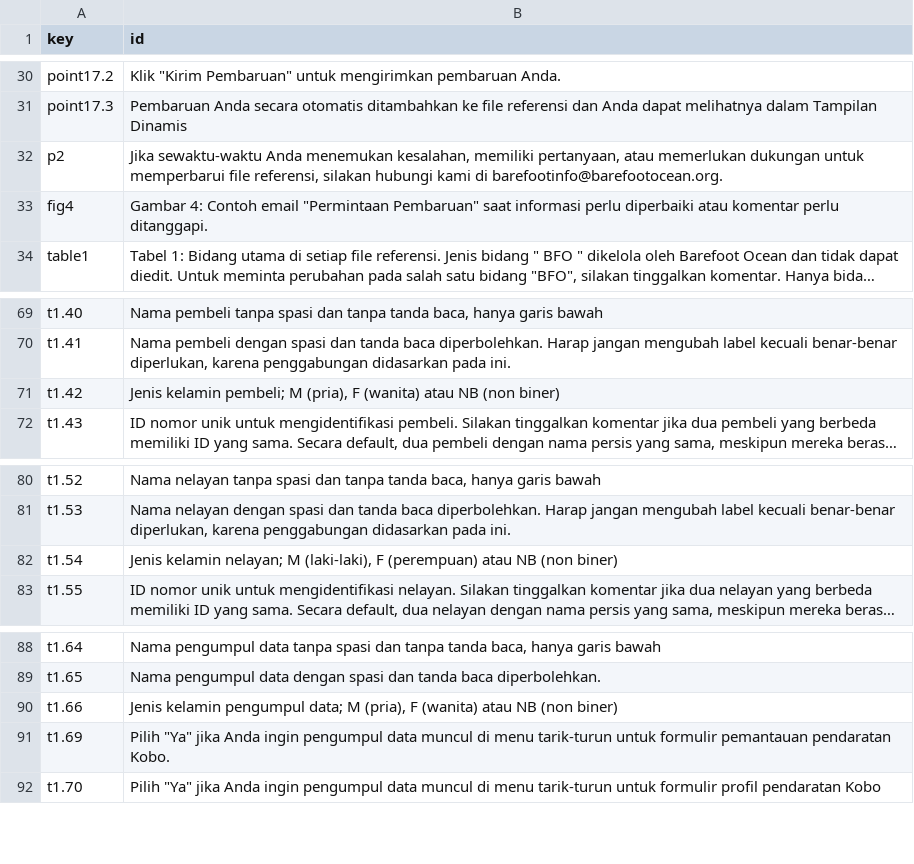
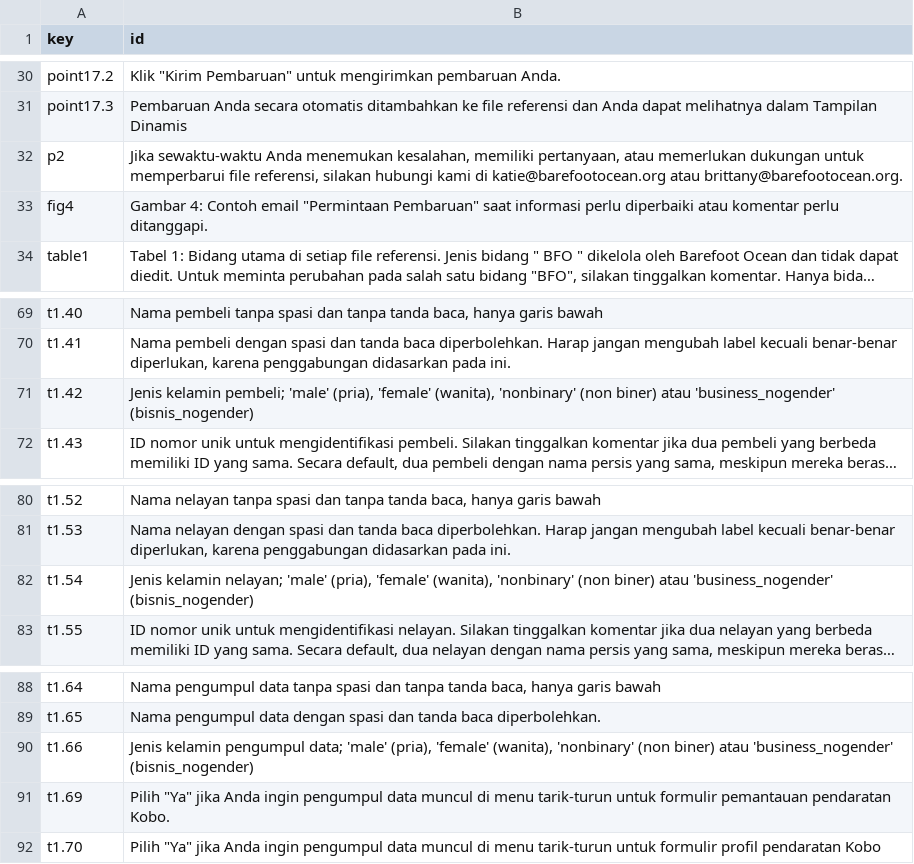
Before and after one commit to Barefoot-Ocean/Partner-Manual, a CSV file: pages/reference_files/data/translation_id.csv, drawn as a sheet; only a part is shown, gaps mark what is left out; long unchanged cells end in …; the diff names each change by its address in the sheet, - before the commit and + after, or states it on an @@ line.

Commit message:
update reference file translations

```diff
--- a/pages/reference_files/data/translation_id.csv
+++ b/pages/reference_files/data/translation_id.csv
-B32 (id): …kami di barefootinfo@barefootocean.org.
+B32 (id): …kami di katie@barefootocean.org atau brittany@barefootocean.org.
-B71 (id): …kelamin pembeli; M (pria), F (wanita) atau NB (non biner)
+B71 (id): …kelamin pembeli; 'male' (pria), 'female' (wanita), 'nonbinary' (non biner) atau 'business_nogender' (bisnis_nogender)
-B82 (id): …kelamin nelayan; M (laki-laki), F (perempuan) atau NB (non biner)
+B82 (id): …kelamin nelayan; 'male' (pria), 'female' (wanita), 'nonbinary' (non biner) atau 'business_nogender' (bisnis_nogender)
-B90 (id): …pengumpul data; M (pria), F (wanita) atau NB (non biner)
+B90 (id): …pengumpul data; 'male' (pria), 'female' (wanita), 'nonbinary' (non biner) atau 'business_nogender' (bisnis_nogender)
```
Also changed, not shown: pages/reference_files/data/translation_ceb.csv, pages/reference_files/data/translation_es.csv, 27 other files.
